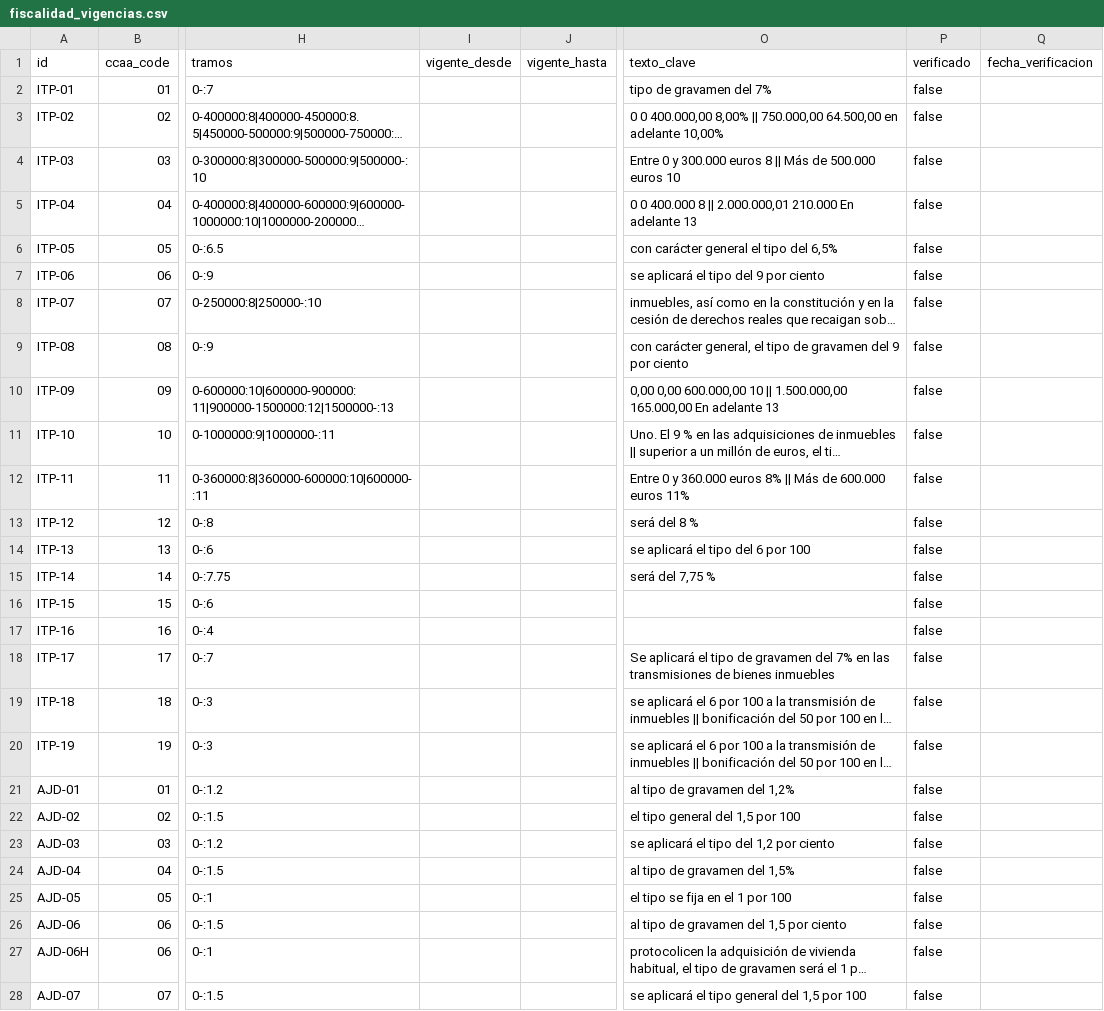
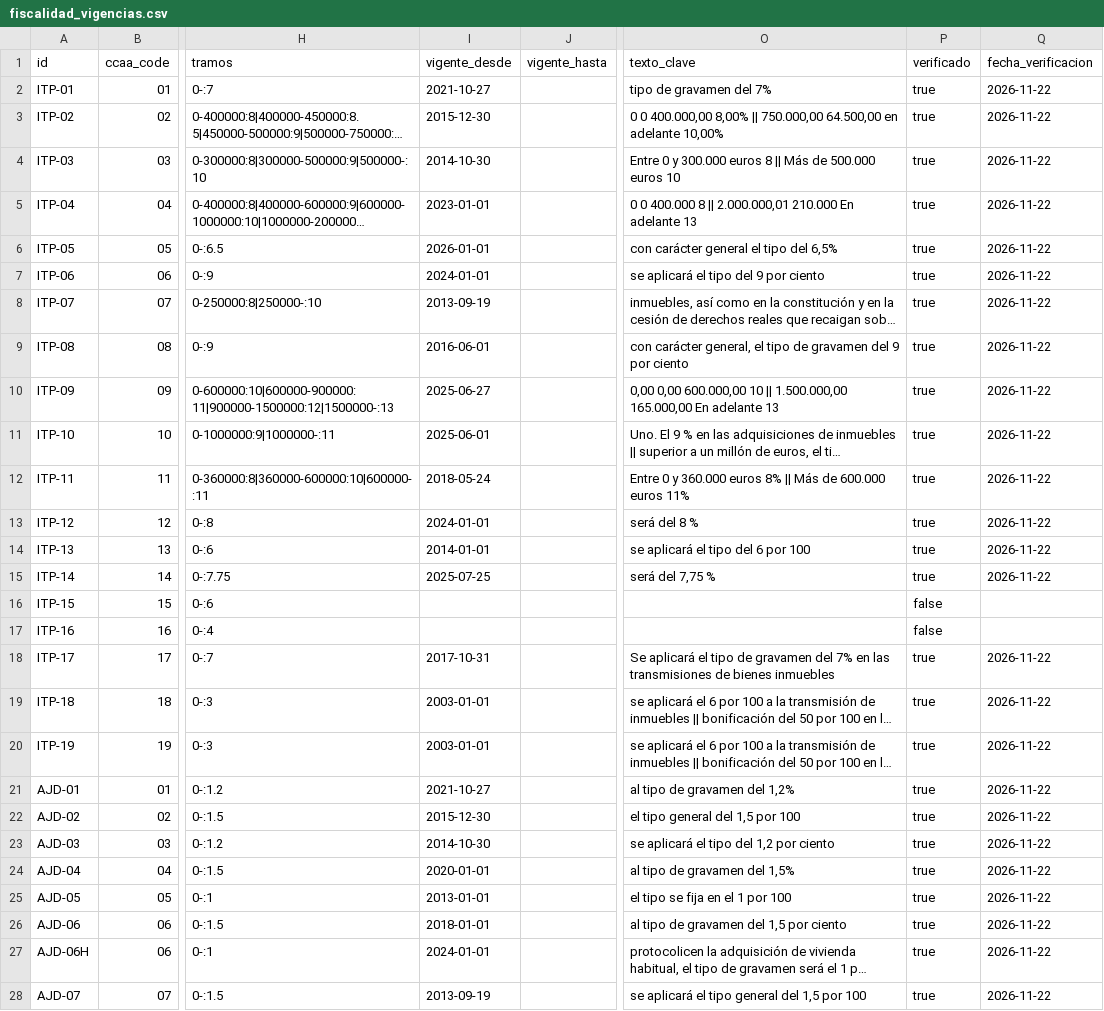
Before and after one commit to iskoinaction/tfm-analitica-hipotecaria, a CSV file: data/metadata/fiscalidad_vigencias.csv, drawn as a sheet; only a part is shown, gaps mark what is left out; long unchanged cells end in …; the diff covers the shown part only; the diff names each change by its address in the sheet, - before the commit and + after, or states it on an @@ line.

```diff
--- a/data/metadata/fiscalidad_vigencias.csv
+++ b/data/metadata/fiscalidad_vigencias.csv
-I2 (vigente_desde): (empty)
+I2 (vigente_desde): 2021-10-27
-P2:P15 (verificado): false
+P2:P15 (verificado): true
-Q2:Q15 (fecha_verificacion): (empty)
+Q2:Q15 (fecha_verificacion): 2026-11-22
-I3 (vigente_desde): (empty)
+I3 (vigente_desde): 2015-12-30
-I4 (vigente_desde): (empty)
+I4 (vigente_desde): 2014-10-30
-I5 (vigente_desde): (empty)
+I5 (vigente_desde): 2023-01-01
-I6 (vigente_desde): (empty)
+I6 (vigente_desde): 2026-01-01
-I7 (vigente_desde): (empty)
+I7 (vigente_desde): 2024-01-01
-I8 (vigente_desde): (empty)
+I8 (vigente_desde): 2013-09-19
-I9 (vigente_desde): (empty)
+I9 (vigente_desde): 2016-06-01
-I10 (vigente_desde): (empty)
+I10 (vigente_desde): 2025-06-27
-I11 (vigente_desde): (empty)
+I11 (vigente_desde): 2025-06-01
-I12 (vigente_desde): (empty)
+I12 (vigente_desde): 2018-05-24
-I13 (vigente_desde): (empty)
+I13 (vigente_desde): 2024-01-01
-I14 (vigente_desde): (empty)
+I14 (vigente_desde): 2014-01-01
-I15 (vigente_desde): (empty)
+I15 (vigente_desde): 2025-07-25
-I18 (vigente_desde): (empty)
+I18 (vigente_desde): 2017-10-31
-P18:P28 (verificado): false
+P18:P28 (verificado): true
-Q18:Q28 (fecha_verificacion): (empty)
+Q18:Q28 (fecha_verificacion): 2026-11-22
-I19:I20 (vigente_desde): (empty)
+I19:I20 (vigente_desde): 2003-01-01
-I21 (vigente_desde): (empty)
+I21 (vigente_desde): 2021-10-27
-I22 (vigente_desde): (empty)
+I22 (vigente_desde): 2015-12-30
-I23 (vigente_desde): (empty)
+I23 (vigente_desde): 2014-10-30
-I24 (vigente_desde): (empty)
+I24 (vigente_desde): 2020-01-01
-I25 (vigente_desde): (empty)
+I25 (vigente_desde): 2013-01-01
-I26 (vigente_desde): (empty)
+I26 (vigente_desde): 2018-01-01
-I27 (vigente_desde): (empty)
+I27 (vigente_desde): 2024-01-01
-I28 (vigente_desde): (empty)
+I28 (vigente_desde): 2013-09-19
```
Also changed, not shown: 39 edited cells elsewhere in this file, 12 other files.
